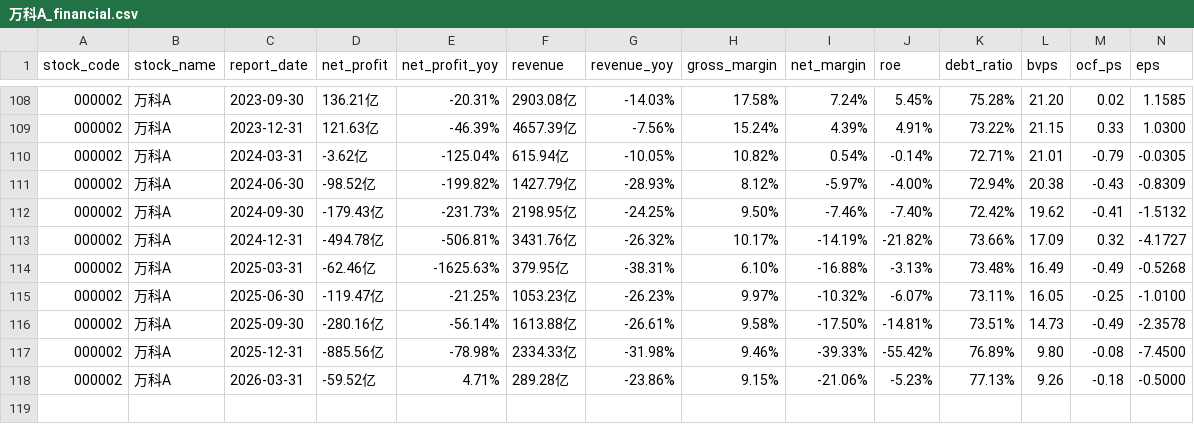
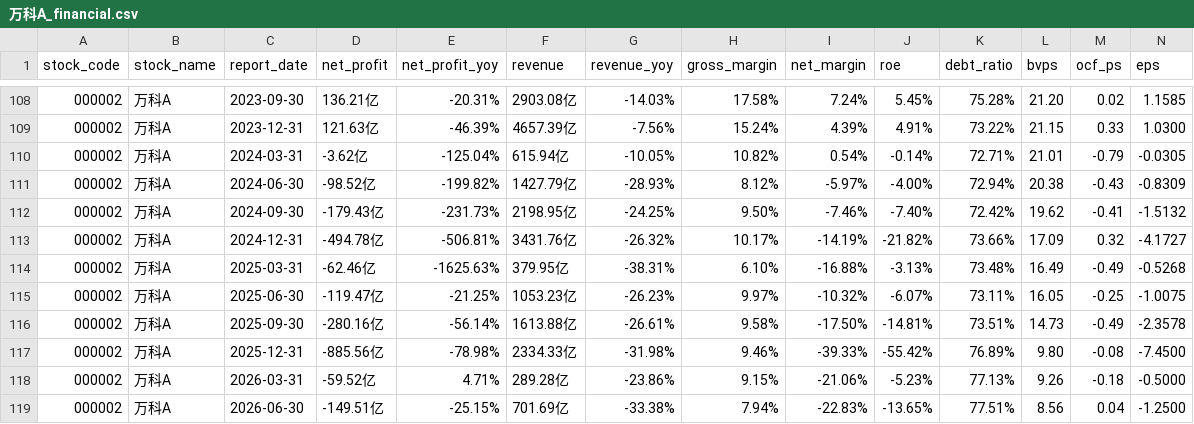
Before and after one commit to Liger0101/finance-report-analyzer, a CSV file: data/万科A_financial.csv, drawn as a sheet; only a part is shown, gaps mark what is left out.

```diff
--- a/data/万科A_financial.csv
+++ b/data/万科A_financial.csv
@@ -114,3 +114,3 @@
 000002,万科A,2025-03-31,-62.46亿,-1625.63%,379.95亿,-38.31%,6.10%,-16.88%,-3.13%,73.48%,16.49,-0.49,-0.5268
-000002,万科A,2025-06-30,-119.47亿,-21.25%,1053.23亿,-26.23%,9.97%,-10.32%,-6.07%,73.11%,16.05,-0.25,-1.0100
+000002,万科A,2025-06-30,-119.47亿,-21.25%,1053.23亿,-26.23%,9.97%,-10.32%,-6.07%,73.11%,16.05,-0.25,-1.0075
 000002,万科A,2025-09-30,-280.16亿,-56.14%,1613.88亿,-26.61%,9.58%,-17.50%,-14.81%,73.51%,14.73,-0.49,-2.3578
@@ -118 +118,2 @@
 000002,万科A,2026-03-31,-59.52亿,4.71%,289.28亿,-23.86%,9.15%,-21.06%,-5.23%,77.13%,9.26,-0.18,-0.5000
+000002,万科A,2026-06-30,-149.51亿,-25.15%,701.69亿,-33.38%,7.94%,-22.83%,-13.65%,77.51%,8.56,0.04,-1.2500
```
Also changed, not shown: data/招商银行_financial.csv, data/比亚迪_financial.csv, 7 other files.
